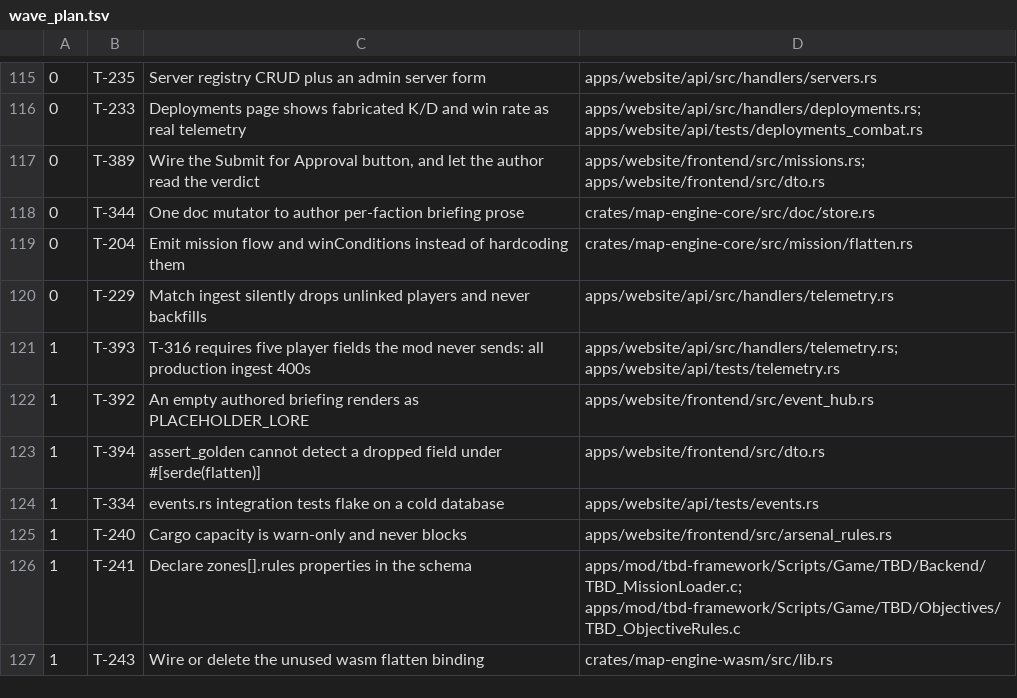
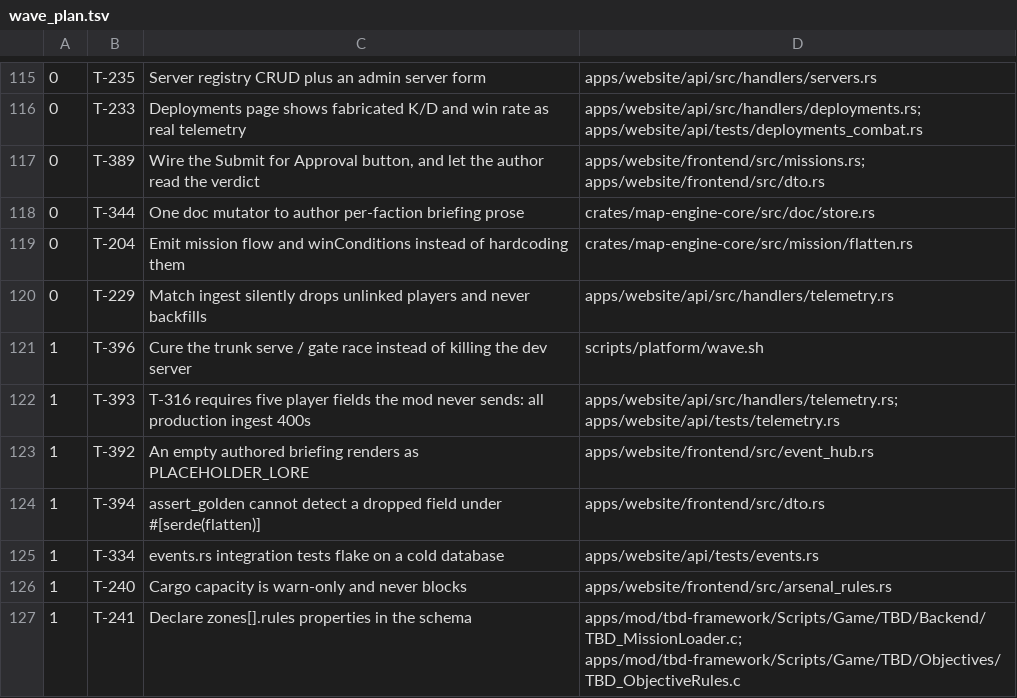
Before and after one commit to darkforce09/TBD-reforger, a TSV file: docs/platform/wave_plan.tsv, drawn as a sheet; only a part is shown, gaps mark what is left out; the shorter side is filled out with more unchanged rows.

Commit message:
File T-396: cure the trunk/gate race (private --dist was my claim and I disproved it)

```diff
--- a/docs/platform/wave_plan.tsv
+++ b/docs/platform/wave_plan.tsv
@@ -120,2 +120,3 @@
 0	T-229	Match ingest silently drops unlinked players and never backfills	apps/website/api/src/handlers/telemetry.rs
+1	T-396	Cure the trunk serve / gate race instead of killing the dev server	scripts/platform/wave.sh
 1	T-393	T-316 requires five player fields the mod never sends: all production ingest 400s	apps/website/api/src/handlers/telemetry.rs; apps/website/api/tests/telemetry.rs
```
Also changed, not shown: 1 other file.
